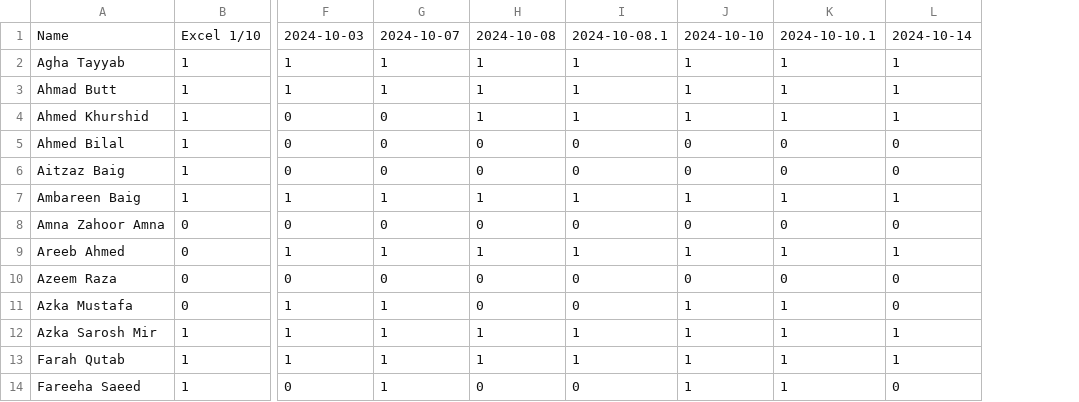
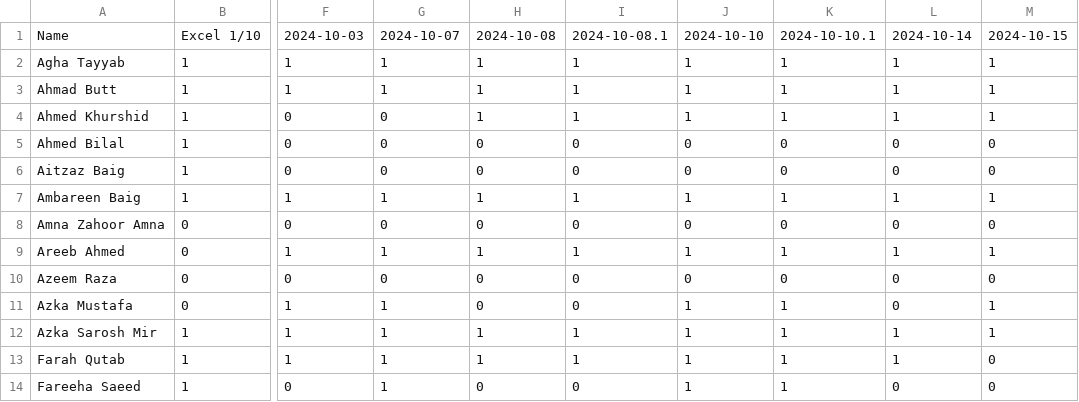
Before and after one commit to atomcamp/Attendance_merger, a CSV file: DS Cohort 8 Violet - Attendence.csv, drawn as a sheet; only a part is shown, gaps mark what is left out; the diff names each change by its address in the sheet, - before the commit and + after, or states it on an @@ line.

Commit message:
Update attendance

```diff
--- a/DS Cohort 8 Violet - Attendence.csv
+++ b/DS Cohort 8 Violet - Attendence.csv
+column M, rows 1-14: 2024-10-15 | 1 | 1 | 1 | 0 | 0 | 1 | 0 | 1 | 0 | 1 | 1 | 0 | 0
```
